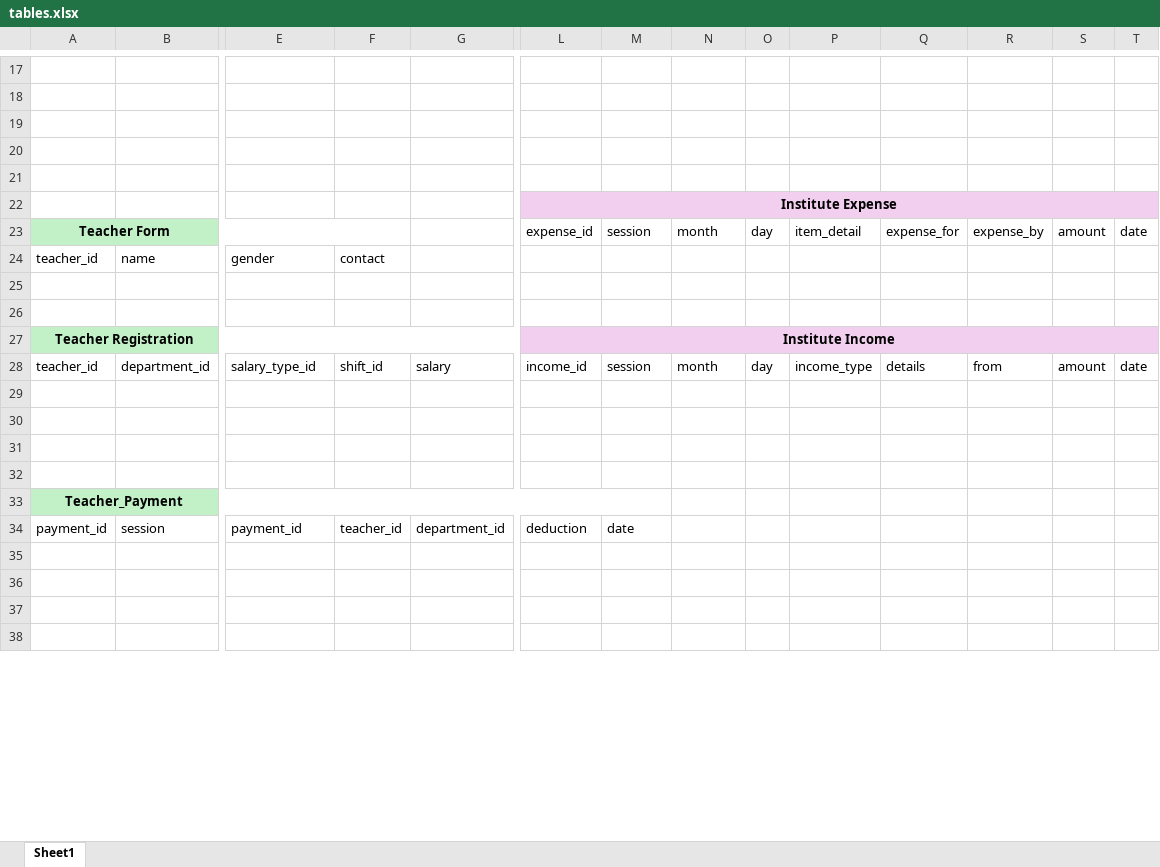
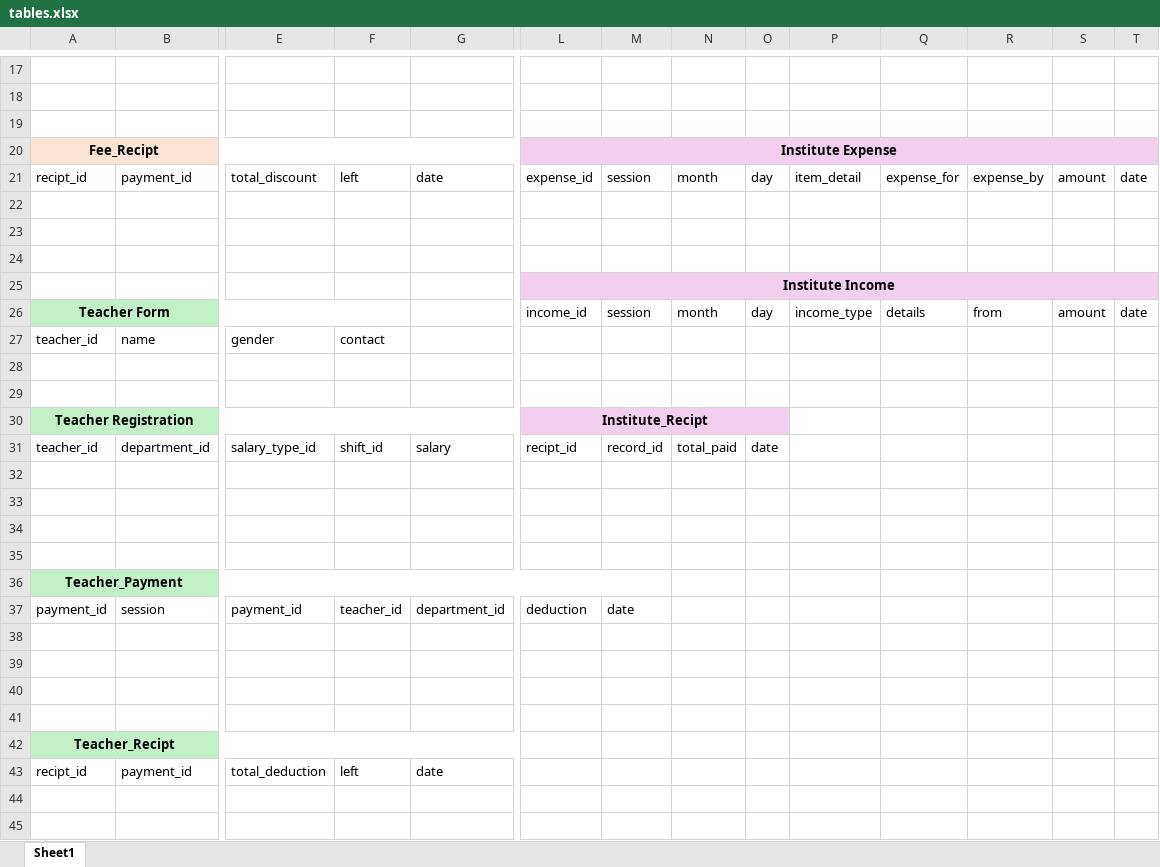
Before and after one commit to Ibrah-N/college-system, an Excel workbook: tables.xlsx, sheet Sheet1, drawn as a sheet; only a part is shown, gaps mark what is left out; the shorter side is filled out with more unchanged rows; values as stored, in another font and other column widths than the file's, no borders; removed rows and columns are numbered as before the commit, all else as after; rows hold the shown columns only; the diff names each change by its address in the sheet, - before the commit and + after, or states it on an @@ line.

```diff
--- a/tables.xlsx (sheet Sheet1)
+++ b/tables.xlsx (sheet Sheet1)
+row 20: Fee_Recipt |  |  |  |  | Institute Expense
+row 21: recipt_id | payment_id | total_discount | left | date | expense_id | session | month | day | item_detail | expense_for | expense_by | amount | date
+row 24: (empty)
-L25: Institute Expense
+L25: Institute Income
-L26: expense_id
+L26: income_id
-P26: item_detail
+P26: income_type
-Q26: expense_for
+Q26: details
-R26: expense_by
+R26: from
-L30: Institute Income
+L30: Institute_Recipt
-L27:T27 merged
+L30:O30 merged
-P30:T30 fill: #F2CFEE
+P30:T30 fill: none
-L31: income_id
+L31: recipt_id
-M31: session
+M31: record_id
-N31: month
+N31: total_paid
-O31: day
+O31: date
-P31: income_type
+P31: (empty)
-Q31: details
+Q31: (empty)
-R31: from
+R31: (empty)
-S31: amount
+S31: (empty)
-T31: date
+T31: (empty)
+row 38: (empty)
+row 39: (empty)
+row 40: (empty)
+row 41: (empty)
+row 42: Teacher_Recipt
+row 43: recipt_id | payment_id | total_deduction | left | date
+row 44: (empty)
```
Also changed, not shown: 10 other files.
